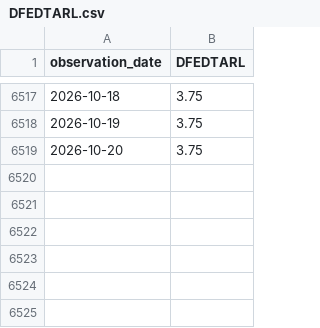
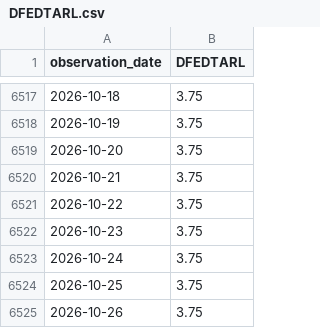
Before and after one commit to eric714/yield-curve-3d, a CSV file: data/raw/fred/DFEDTARL.csv, drawn as a sheet; only a part is shown, gaps mark what is left out.

```diff
--- a/data/raw/fred/DFEDTARL.csv
+++ b/data/raw/fred/DFEDTARL.csv
@@ -6519 +6519,7 @@ observation_date,DFEDTARL
 2026-10-20,3.75
+2026-10-21,3.75
+2026-10-22,3.75
+2026-10-23,3.75
+2026-10-24,3.75
+2026-10-25,3.75
+2026-10-26,3.75
```
Also changed, not shown: data/raw/fred/DFEDTARU.csv, data/raw/fred/NASDAQCOM.csv, 10 other files.
